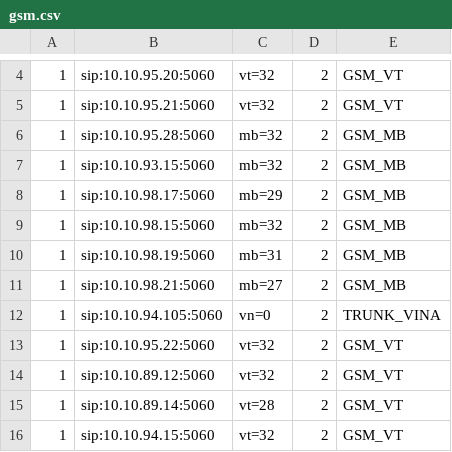
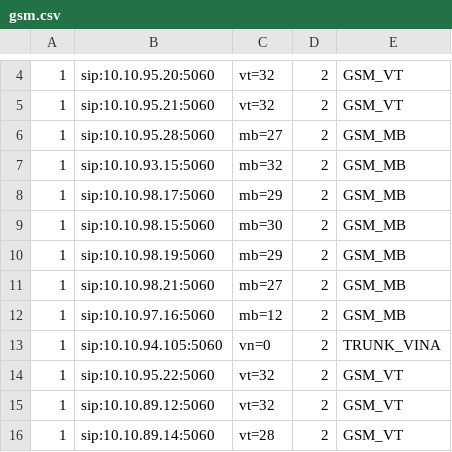
Before and after one commit to devops-itcs/CONFIG-CHANNEL-VPB-MAIN, a CSV file: gsm.csv, drawn as a sheet; only a part is shown, gaps mark what is left out; the shorter side is filled out with more unchanged rows.

Commit message:
Update gsm.csv

```diff
--- a/gsm.csv
+++ b/gsm.csv
@@ -5,8 +5,9 @@
 1,sip:10.10.95.21:5060,vt=32,2,GSM_VT
-1,sip:10.10.95.28:5060,mb=32,2,GSM_MB
+1,sip:10.10.95.28:5060,mb=27,2,GSM_MB
 1,sip:10.10.93.15:5060,mb=32,2,GSM_MB
 1,sip:10.10.98.17:5060,mb=29,2,GSM_MB
-1,sip:10.10.98.15:5060,mb=32,2,GSM_MB
-1,sip:10.10.98.19:5060,mb=31,2,GSM_MB
+1,sip:10.10.98.15:5060,mb=30,2,GSM_MB
+1,sip:10.10.98.19:5060,mb=29,2,GSM_MB
 1,sip:10.10.98.21:5060,mb=27,2,GSM_MB
+1,sip:10.10.97.16:5060,mb=12,2,GSM_MB
 1,sip:10.10.94.105:5060,vn=0,2,TRUNK_VINA
```
